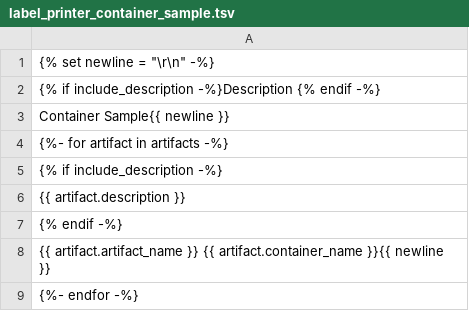
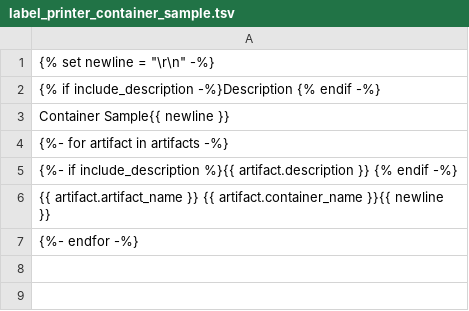
Before and after one commit to UMCUGenetics/clarity_epp, a TSV file: src/clarity_epp/templates/instruments/label_printer_container_sample.tsv, drawn as a sheet.

```diff
--- a/src/clarity_epp/templates/instruments/label_printer_container_sample.tsv
+++ b/src/clarity_epp/templates/instruments/label_printer_container_sample.tsv
@@ -4,5 +4,3 @@ Container    Sample{{ newline }}
 {%- for artifact in artifacts -%}
-    {% if include_description -%}
-        {{ artifact.description }}
-    {% endif -%}
+    {%- if include_description %}{{ artifact.description }}    {% endif -%}
     {{ artifact.artifact_name }}    {{ artifact.container_name }}{{ newline }}
```
Also changed, not shown: src/clarity_epp/templates/instruments/label_printer_container.tsv.
